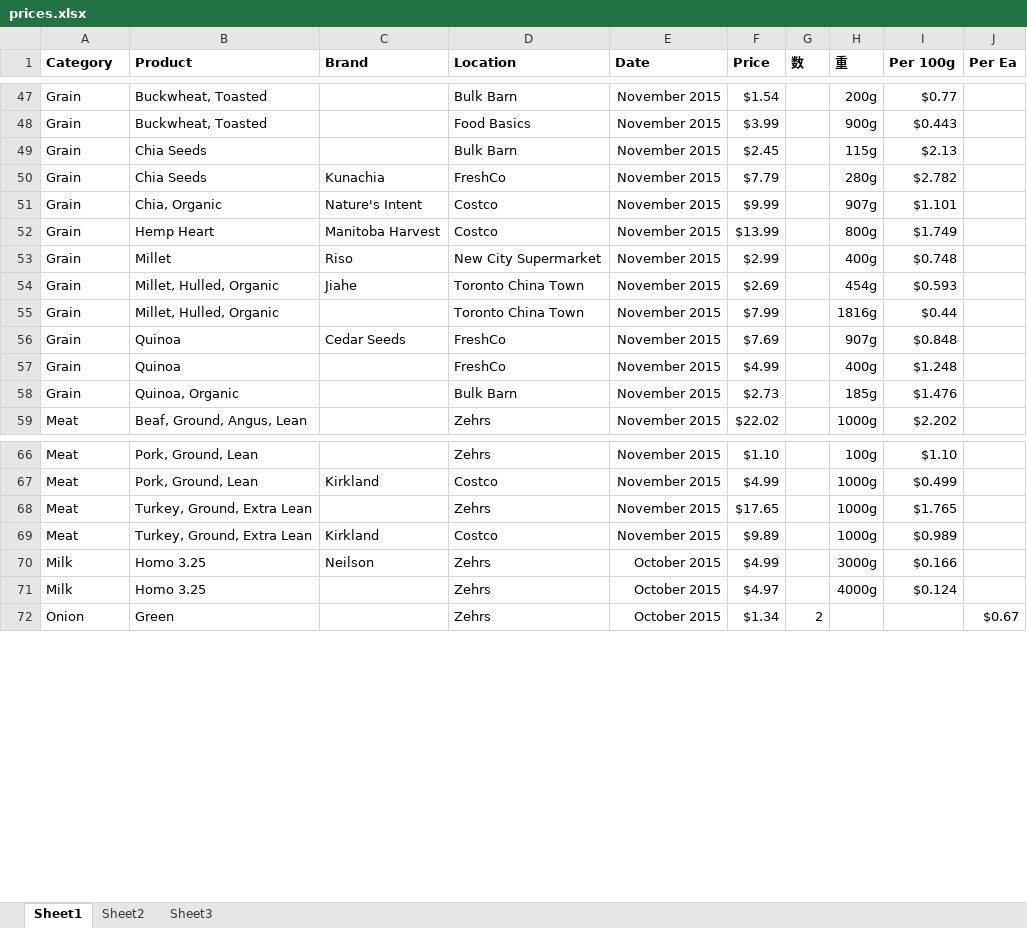
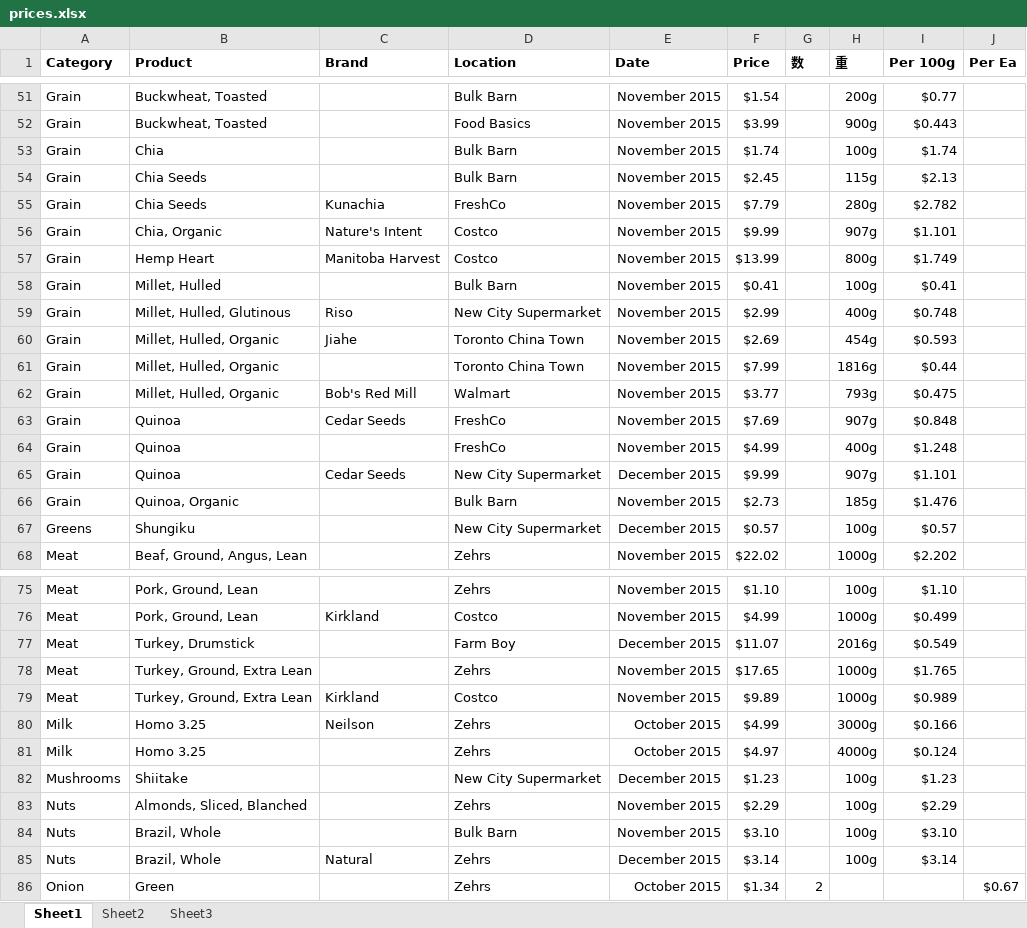
Before and after one commit to bkentel/Prices, an Excel workbook: prices.xlsx, sheet Sheet1, drawn as a sheet; only a part is shown, gaps mark what is left out; values as stored, in another font and other column widths than the file's, no borders; table styles not drawn; addresses are those after the commit; the diff covers the shown part only; the diff names each change by its address in the sheet, - before the commit and + after, or states it on an @@ line.

Commit message:
new

```diff
--- a/prices.xlsx (sheet Sheet1)
+++ b/prices.xlsx (sheet Sheet1)
+row 53: Grain | Chia |  | Bulk Barn | November 2015 | $1.74 |  | 100g | $1.74
+row 58: Grain | Millet, Hulled |  | Bulk Barn | November 2015 | $0.41 |  | 100g | $0.41
-B59 (Product): Millet
+B59 (Product): Millet, Hulled, Glutinous
+row 62: Grain | Millet, Hulled, Organic | Bob's Red Mill | Walmart | November 2015 | $3.77 |  | 793g | $0.475
+row 65: Grain | Quinoa | Cedar Seeds | New City Supermarket | December 2015 | $9.99 |  | 907g | $1.101
+row 67: Greens | Shungiku |  | New City Supermarket | December 2015 | $0.57 |  | 100g | $0.57
+row 77: Meat | Turkey, Drumstick |  | Farm Boy | December 2015 | $11.07 |  | 2016g | $0.549
+row 82: Mushrooms | Shiitake |  | New City Supermarket | December 2015 | $1.23 |  | 100g | $1.23
+row 83: Nuts | Almonds, Sliced, Blanched |  | Zehrs | November 2015 | $2.29 |  | 100g | $2.29
+row 84: Nuts | Brazil, Whole |  | Bulk Barn | November 2015 | $3.10 |  | 100g | $3.10
+row 85: Nuts | Brazil, Whole | Natural | Zehrs | December 2015 | $3.14 |  | 100g | $3.14
```
Also changed, not shown: 11 added rows elsewhere in this sheet, sheet Sheet2, formulas that keep their value.
